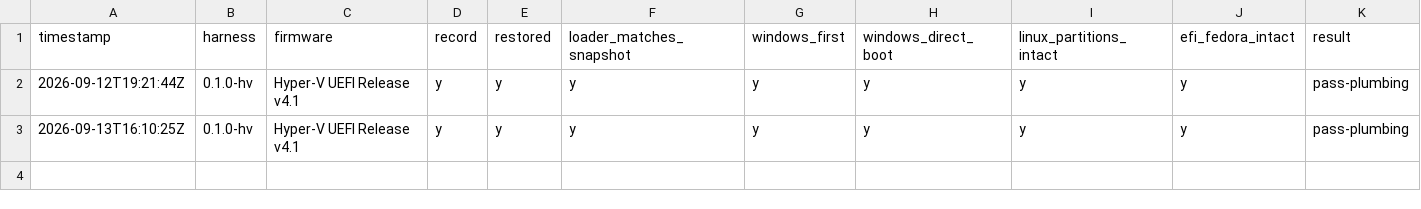
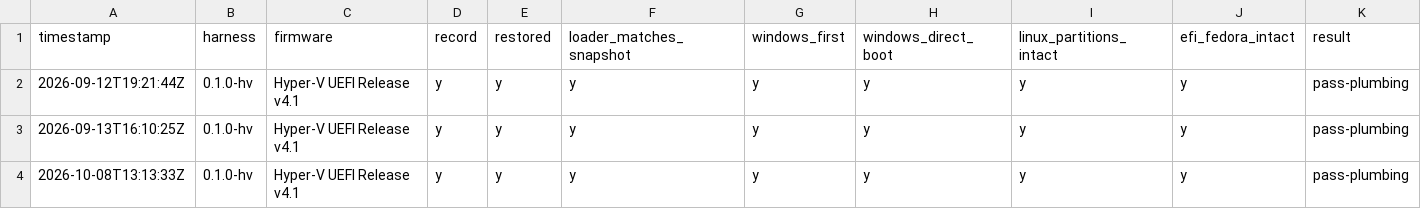
Before and after one commit to addlatt/upgrade_, a CSV file: docs/validation-results/r21-rollback.csv, drawn as a sheet; only a part is shown; rows hold the shown columns only; the diff names each change by its address in the sheet, - before the commit and + after, or states it on an @@ line.

```diff
--- a/docs/validation-results/r21-rollback.csv
+++ b/docs/validation-results/r21-rollback.csv
+row 4: 2026-10-08T13:13:33Z | 0.1.0-hv | Hyper-V UEFI Release v4.1 | y | y | y | y | y | y | y | pass-plumbing
```
Also changed, not shown: docs/validation-results/port-parity.csv, 6 other files.
